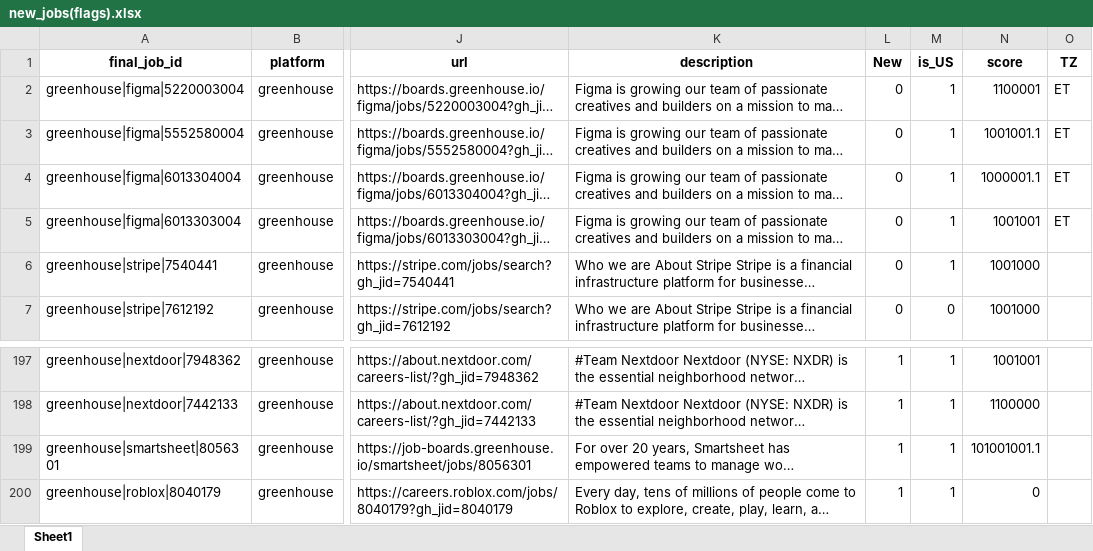
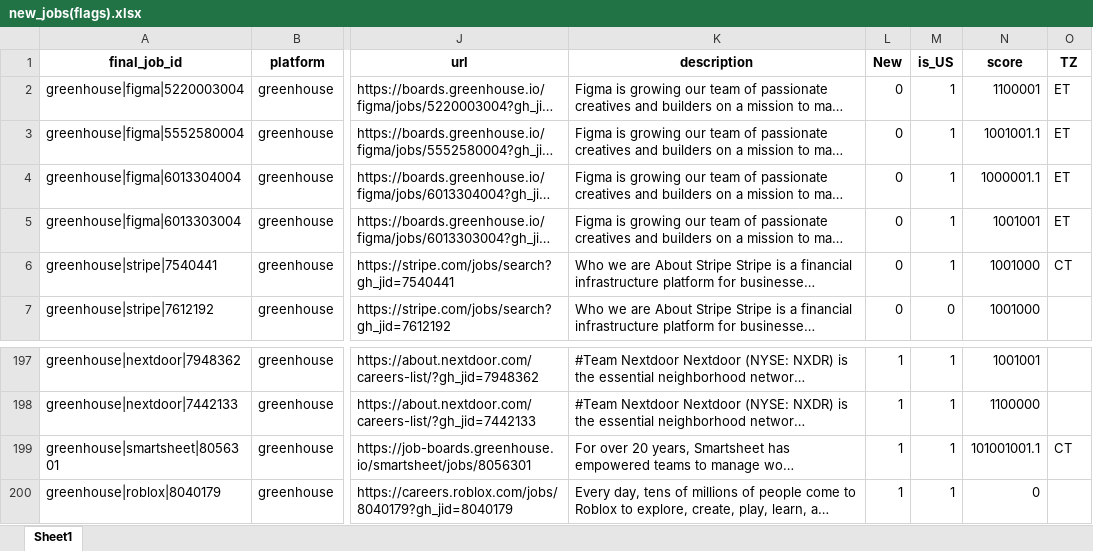
Before and after one commit to jrsousa2/job-search-AI-agent, an Excel workbook: Excel/new_jobs(flags).xlsx, sheet Sheet1, drawn as a sheet; only a part is shown, gaps mark what is left out; long unchanged cells end in …; values as stored, in another font and other column widths than the file's, no borders; the diff names each change by its address in the sheet, - before the commit and + after, or states it on an @@ line.

```diff
--- a/Excel/new_jobs(flags).xlsx (sheet Sheet1)
+++ b/Excel/new_jobs(flags).xlsx (sheet Sheet1)
-O6 (TZ): (empty)
+O6 (TZ): CT
-O199 (TZ): (empty)
+O199 (TZ): CT
```
Also changed, not shown: 2 other files.
